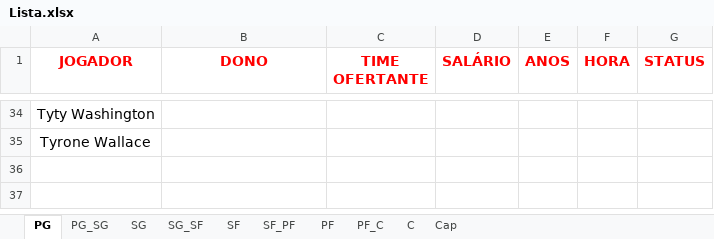
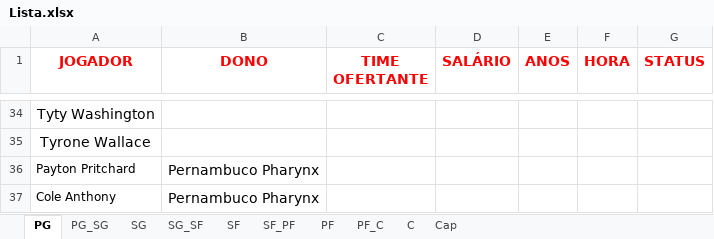
Before and after one commit to filipebrito23/Fantasy-unificado, an Excel workbook: Lista.xlsx, sheet PG, drawn as a sheet; only a part is shown, gaps mark what is left out; values as stored, in another font and other column widths than the file's, no borders; the diff names each change by its address in the sheet, - before the commit and + after, or states it on an @@ line.

```diff
--- a/Lista.xlsx (sheet PG)
+++ b/Lista.xlsx (sheet PG)
+row 36: Payton Pritchard | Pernambuco Pharynx
+row 37: Cole Anthony | Pernambuco Pharynx
```
Also changed, not shown: sheet SF_PF, sheet C, sheet Cap, sheet SG.
